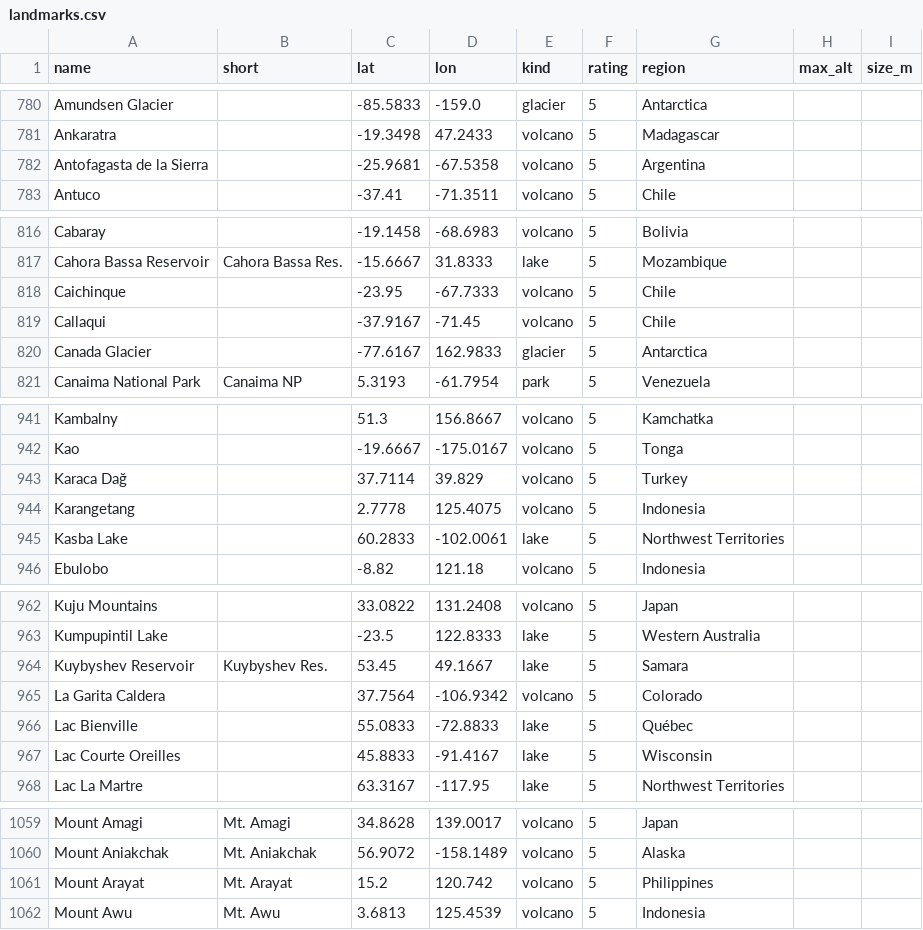
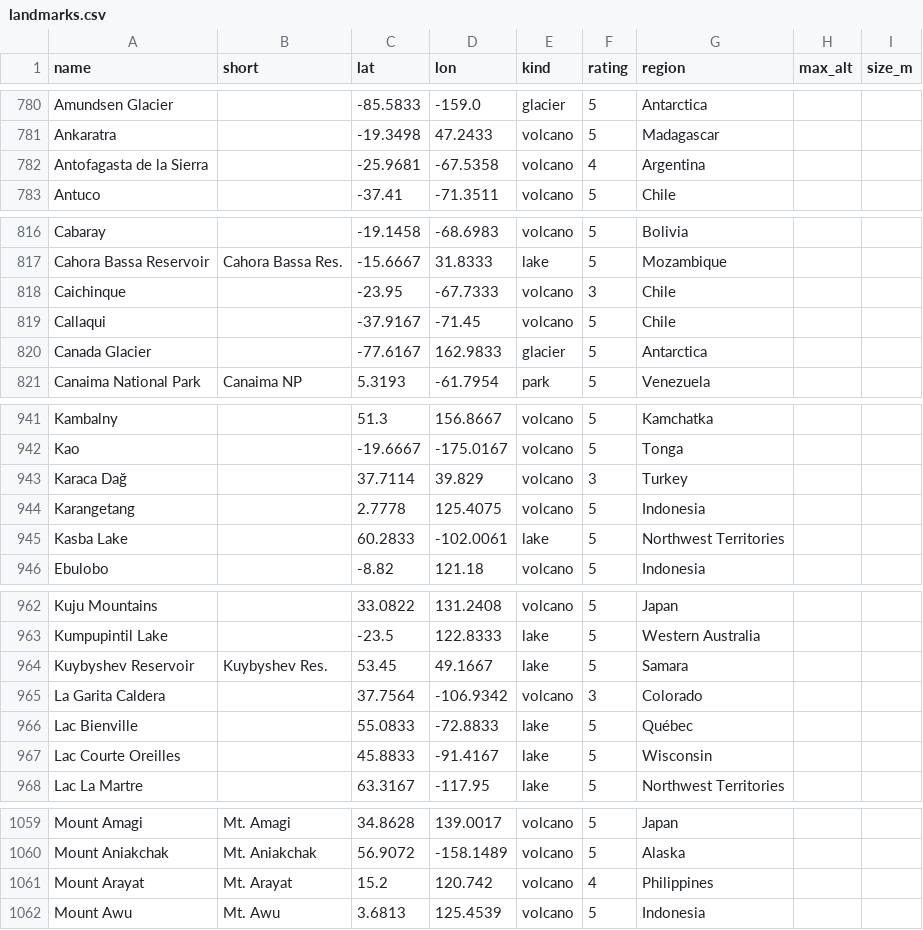
Before and after one commit to rrwhite/window-landmarks, a CSV file: data/landmarks.csv, drawn as a sheet; only a part is shown, gaps mark what is left out.

```diff
--- a/data/landmarks.csv
+++ b/data/landmarks.csv
@@ -781,3 +781,3 @@ Amundsen Glacier,,-85.5833,-159.0,glacier,5,Antarctica,,
 Ankaratra,,-19.3498,47.2433,volcano,5,Madagascar,,
-Antofagasta de la Sierra,,-25.9681,-67.5358,volcano,5,Argentina,,
+Antofagasta de la Sierra,,-25.9681,-67.5358,volcano,4,Argentina,,
 Antuco,,-37.41,-71.3511,volcano,5,Chile,,
@@ -817,3 +817,3 @@ Cabaray,,-19.1458,-68.6983,volcano,5,Bolivia,,
 Cahora Bassa Reservoir,Cahora Bassa Res.,-15.6667,31.8333,lake,5,Mozambique,,
-Caichinque,,-23.95,-67.7333,volcano,5,Chile,,
+Caichinque,,-23.95,-67.7333,volcano,3,Chile,,
 Callaqui,,-37.9167,-71.45,volcano,5,Chile,,
@@ -942,3 +942,3 @@ Kambalny,,51.3,156.8667,volcano,5,Kamchatka,,
 Kao,,-19.6667,-175.0167,volcano,5,Tonga,,
-Karaca Dağ,,37.7114,39.829,volcano,5,Turkey,,
+Karaca Dağ,,37.7114,39.829,volcano,3,Turkey,,
 Karangetang,,2.7778,125.4075,volcano,5,Indonesia,,
@@ -964,3 +964,3 @@ Kumpupintil Lake,,-23.5,122.8333,lake,5,Western Australia,,
 Kuybyshev Reservoir,Kuybyshev Res.,53.45,49.1667,lake,5,Samara,,
-La Garita Caldera,,37.7564,-106.9342,volcano,5,Colorado,,
+La Garita Caldera,,37.7564,-106.9342,volcano,3,Colorado,,
 Lac Bienville,,55.0833,-72.8833,lake,5,Québec,,
@@ -1060,3 +1060,3 @@ Mount Amagi,Mt. Amagi,34.8628,139.0017,volcano,5,Japan,,
 Mount Aniakchak,Mt. Aniakchak,56.9072,-158.1489,volcano,5,Alaska,,
-Mount Arayat,Mt. Arayat,15.2,120.742,volcano,5,Philippines,,
+Mount Arayat,Mt. Arayat,15.2,120.742,volcano,4,Philippines,,
 Mount Awu,Mt. Awu,3.6813,125.4539,volcano,5,Indonesia,,
```
Also changed, not shown: 1 other file.
